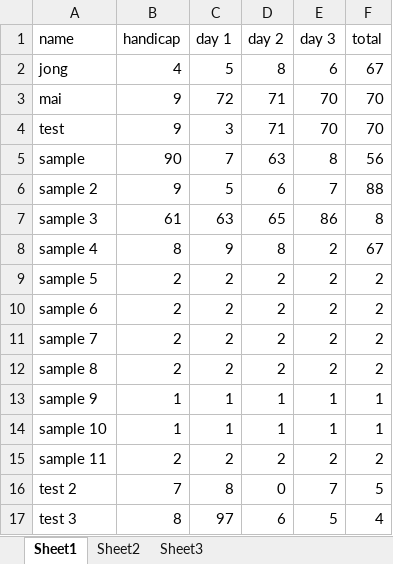
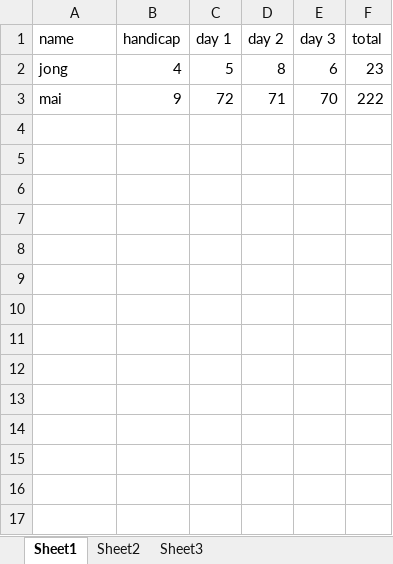
Before and after one commit to jongperono/southpacific-monthly-medal, an Excel workbook: app/scoring_data.xlsx, sheet Sheet1, drawn as a sheet; values as stored, in another font and other column widths than the file's, no borders; the diff names each change by its address in the sheet, - before the commit and + after, or states it on an @@ line.

Commit message:
scores

```diff
--- a/app/scoring_data.xlsx (sheet Sheet1)
+++ b/app/scoring_data.xlsx (sheet Sheet1)
-F2 (total): 67
+F2 (total): 23
-F3 (total): 70
+F3 (total): 222
-row 4: test | 9 | 3 | 71 | 70 | 70
-row 5: sample | 90 | 7 | 63 | 8 | 56
-row 6: sample 2 | 9 | 5 | 6 | 7 | 88
-row 7: sample 3 | 61 | 63 | 65 | 86 | 8
-row 8: sample 4 | 8 | 9 | 8 | 2 | 67
-row 9: sample 5 | 2 | 2 | 2 | 2 | 2
-row 10: sample 6 | 2 | 2 | 2 | 2 | 2
-row 11: sample 7 | 2 | 2 | 2 | 2 | 2
-row 12: sample 8 | 2 | 2 | 2 | 2 | 2
-row 13: sample 9 | 1 | 1 | 1 | 1 | 1
-row 14: sample 10 | 1 | 1 | 1 | 1 | 1
-row 15: sample 11 | 2 | 2 | 2 | 2 | 2
-row 16: test 2 | 7 | 8 | 0 | 7 | 5
-row 17: test 3 | 8 | 97 | 6 | 5 | 4
```
